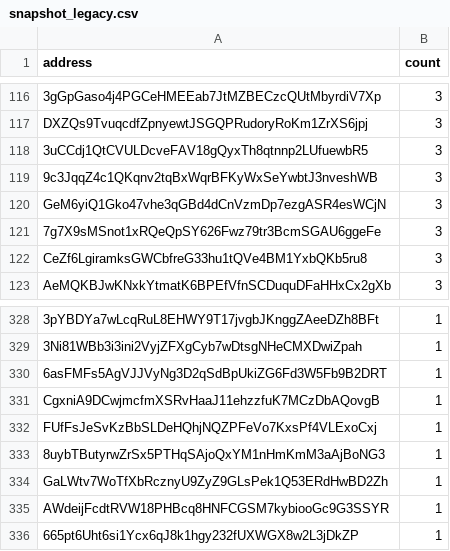
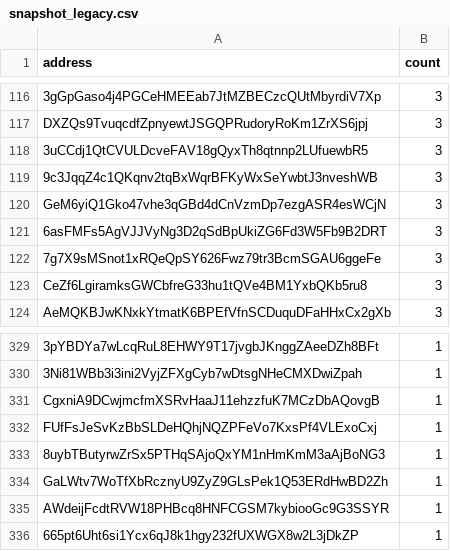
Before and after one commit to QuekzDev/snapshot, a CSV file: snapshot_legacy.csv, drawn as a sheet; only a part is shown, gaps mark what is left out; removed rows and columns are numbered as before the commit, all else as after; the diff names each change by its address in the sheet, - before the commit and + after, or states it on an @@ line.

```diff
--- a/snapshot_legacy.csv
+++ b/snapshot_legacy.csv
+row 121: 6asFMFs5AgVJJVyNg3D2qSdBpUkiZG6Fd3W5Fb9B2DRT | 3
-row 330: 6asFMFs5AgVJJVyNg3D2qSdBpUkiZG6Fd3W5Fb9B2DRT | 1
```
